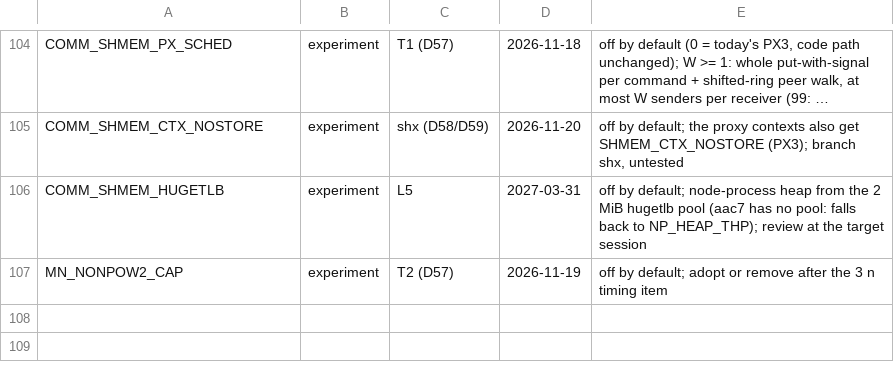
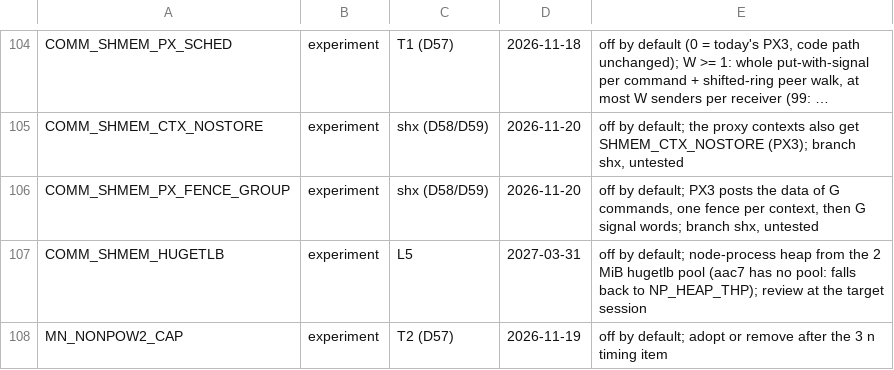
Before and after one commit to cecoppola/ntt, a TSV file: ecalc/switches_review.tsv, drawn as a sheet; only a part is shown, gaps mark what is left out; long unchanged cells end in …; the diff names each change by its address in the sheet, - before the commit and + after, or states it on an @@ line.

```diff
--- a/ecalc/switches_review.tsv
+++ b/ecalc/switches_review.tsv
+row 106: COMM_SHMEM_PX_FENCE_GROUP | experiment | shx (D58/D59) | 2026-11-20 | off by default; PX3 posts the data of G commands, one fence per context, then G signal words; branch shx, untested
```
Also changed, not shown: ecalc/switches.tsv, 3 other files.
